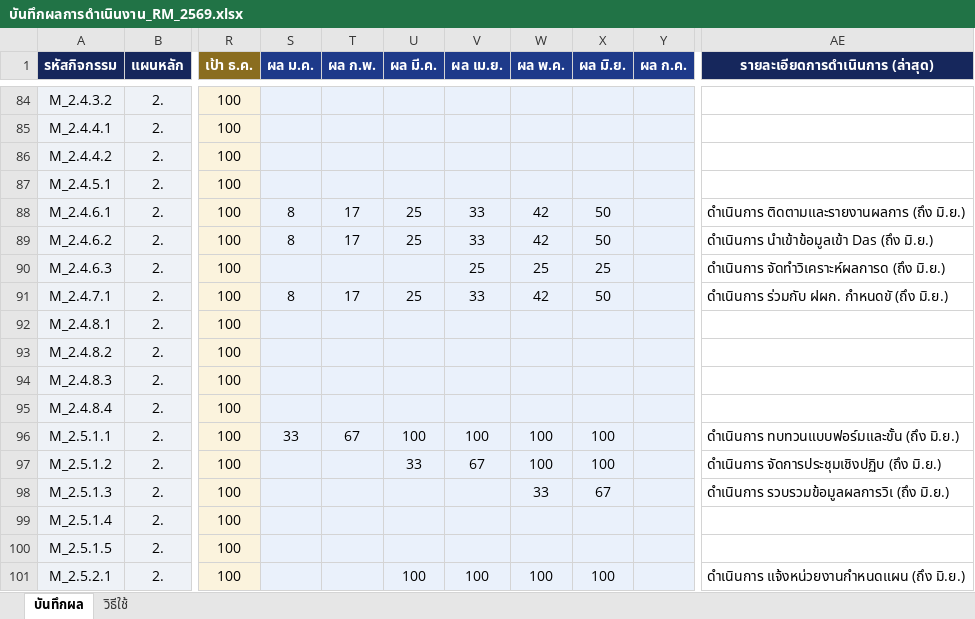
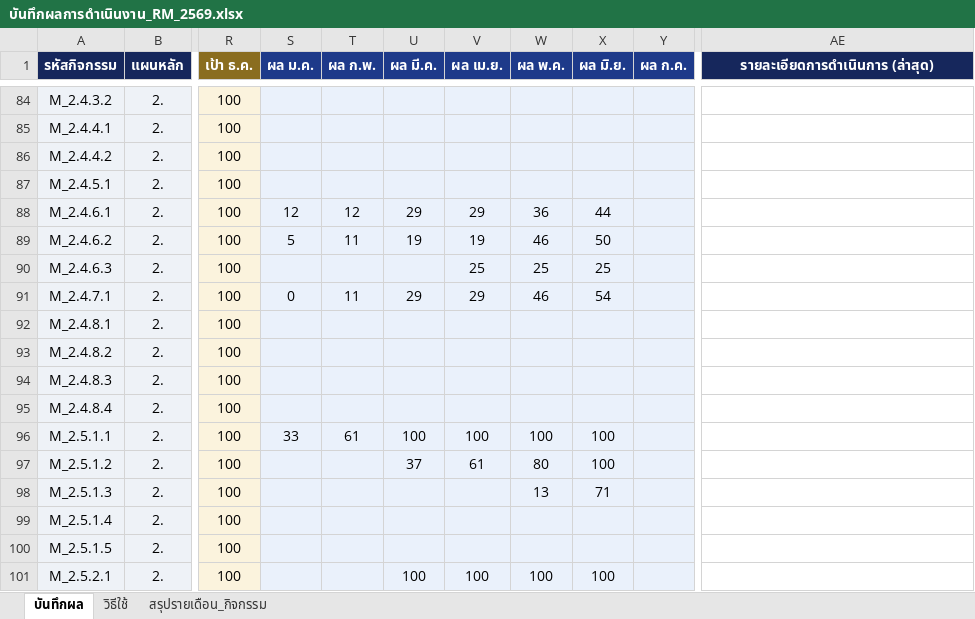
Before and after one commit to atomnet18-lang/Risk-Dashboard, an Excel workbook: บันทึกผลการดำเนินงาน_RM_2569.xlsx, sheet บันทึกผล, drawn as a sheet; only a part is shown, gaps mark what is left out; values as stored, in another font and other column widths than the file's, no borders; table styles not drawn; the diff covers the shown part only; the diff names each change by its address in the sheet, - before the commit and + after, or states it on an @@ line.

```diff
--- a/บันทึกผลการดำเนินงาน_RM_2569.xlsx (sheet บันทึกผล)
+++ b/บันทึกผลการดำเนินงาน_RM_2569.xlsx (sheet บันทึกผล)
+sheet tab: สรุปรายเดือน_กิจกรรม
-S88 (ผล ม.ค.): 8
+S88 (ผล ม.ค.): 12
-T88 (ผล ก.พ.): 17
+T88 (ผล ก.พ.): 12
-U88 (ผล มี.ค.): 25
+U88 (ผล มี.ค.): 29
-V88 (ผล เม.ย.): 33
+V88 (ผล เม.ย.): 29
-W88 (ผล พ.ค.): 42
+W88 (ผล พ.ค.): 36
-X88 (ผล มิ.ย.): 50
+X88 (ผล มิ.ย.): 44
-AE88 (รายละเอียดการดำเนินการ (ล่าสุด)): ดำเนินการ ติดตามและรายงานผลการ (ถึง มิ.ย.)
+AE88 (รายละเอียดการดำเนินการ (ล่าสุด)): (empty)
-S89 (ผล ม.ค.): 8
+S89 (ผล ม.ค.): 5
-T89 (ผล ก.พ.): 17
+T89 (ผล ก.พ.): 11
-U89 (ผล มี.ค.): 25
+U89 (ผล มี.ค.): 19
-V89 (ผล เม.ย.): 33
+V89 (ผล เม.ย.): 19
-W89 (ผล พ.ค.): 42
+W89 (ผล พ.ค.): 46
-AE89 (รายละเอียดการดำเนินการ (ล่าสุด)): ดำเนินการ นำเข้าข้อมูลเข้า Das (ถึง มิ.ย.)
+AE89 (รายละเอียดการดำเนินการ (ล่าสุด)): (empty)
-AE90 (รายละเอียดการดำเนินการ (ล่าสุด)): ดำเนินการ จัดทำวิเคราะห์ผลการด (ถึง มิ.ย.)
+AE90 (รายละเอียดการดำเนินการ (ล่าสุด)): (empty)
-S91 (ผล ม.ค.): 8
+S91 (ผล ม.ค.): 0
-T91 (ผล ก.พ.): 17
+T91 (ผล ก.พ.): 11
-U91 (ผล มี.ค.): 25
+U91 (ผล มี.ค.): 29
-V91 (ผล เม.ย.): 33
+V91 (ผล เม.ย.): 29
-W91 (ผล พ.ค.): 42
+W91 (ผล พ.ค.): 46
-X91 (ผล มิ.ย.): 50
+X91 (ผล มิ.ย.): 54
-AE91 (รายละเอียดการดำเนินการ (ล่าสุด)): ดำเนินการ ร่วมกับ ฝผก. กำหนดขั (ถึง มิ.ย.)
+AE91 (รายละเอียดการดำเนินการ (ล่าสุด)): (empty)
-T96 (ผล ก.พ.): 67
+T96 (ผล ก.พ.): 61
-AE96 (รายละเอียดการดำเนินการ (ล่าสุด)): ดำเนินการ ทบทวนแบบฟอร์มและขั้น (ถึง มิ.ย.)
+AE96 (รายละเอียดการดำเนินการ (ล่าสุด)): (empty)
-U97 (ผล มี.ค.): 33
+U97 (ผล มี.ค.): 37
-V97 (ผล เม.ย.): 67
+V97 (ผล เม.ย.): 61
-W97 (ผล พ.ค.): 100
+W97 (ผล พ.ค.): 80
-AE97 (รายละเอียดการดำเนินการ (ล่าสุด)): ดำเนินการ จัดการประชุมเชิงปฏิบ (ถึง มิ.ย.)
+AE97 (รายละเอียดการดำเนินการ (ล่าสุด)): (empty)
-W98 (ผล พ.ค.): 33
+W98 (ผล พ.ค.): 13
-X98 (ผล มิ.ย.): 67
+X98 (ผล มิ.ย.): 71
-AE98 (รายละเอียดการดำเนินการ (ล่าสุด)): ดำเนินการ รวบรวมข้อมูลผลการวิเ (ถึง มิ.ย.)
+AE98 (รายละเอียดการดำเนินการ (ล่าสุด)): (empty)
-AE101 (รายละเอียดการดำเนินการ (ล่าสุด)): ดำเนินการ แจ้งหน่วยงานกำหนดแผน (ถึง มิ.ย.)
+AE101 (รายละเอียดการดำเนินการ (ล่าสุด)): (empty)
```
Also changed, not shown: 208 edited cells elsewhere in this sheet, 8 other files.
